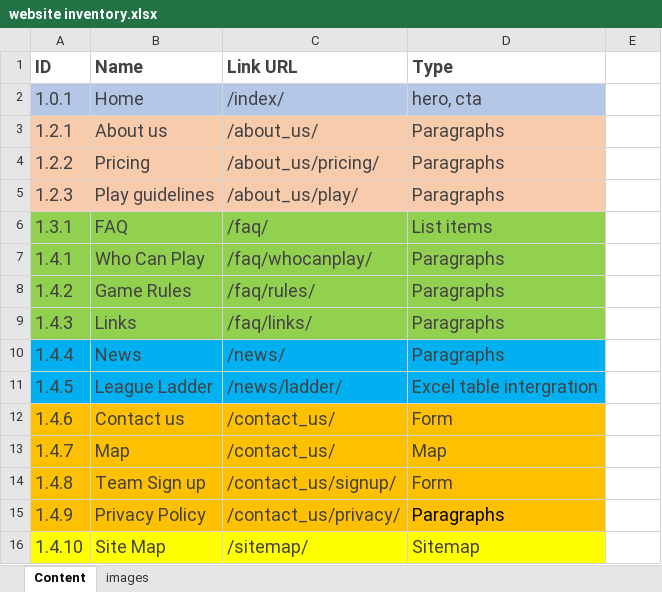
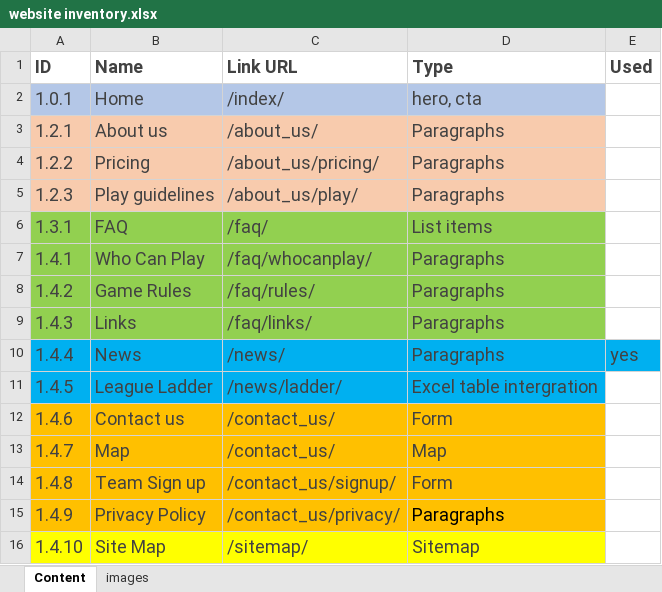
Before and after one commit to jeanpaulpitman/Vollyball, an Excel workbook: website inventory.xlsx, sheet Content, drawn as a sheet; values as stored, in another font and other column widths than the file's, no borders; the diff names each change by its address in the sheet, - before the commit and + after, or states it on an @@ line.

```diff
--- a/website inventory.xlsx (sheet Content)
+++ b/website inventory.xlsx (sheet Content)
-E1: (empty)
+E1: Used
-E10 (Used): (empty)
+E10 (Used): yes
-E10 fill: none
+E10 fill: #00B0F0
```
Also changed, not shown: 1 other file.
